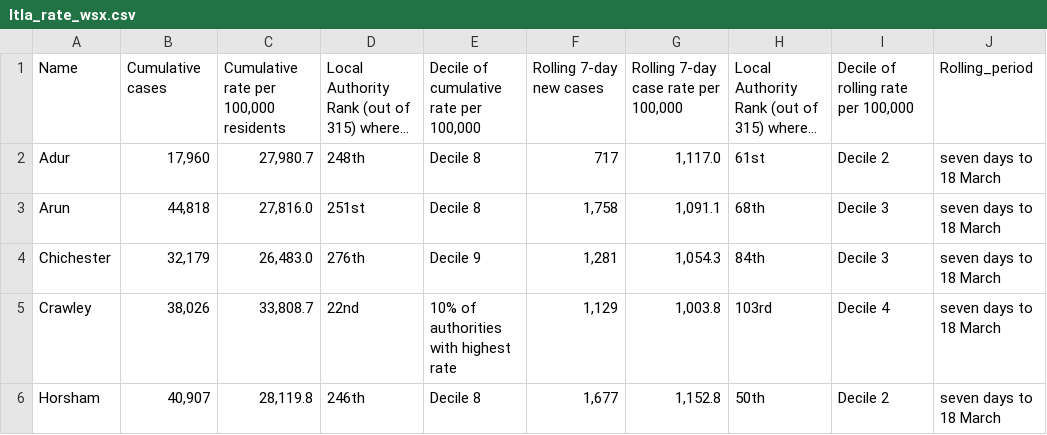
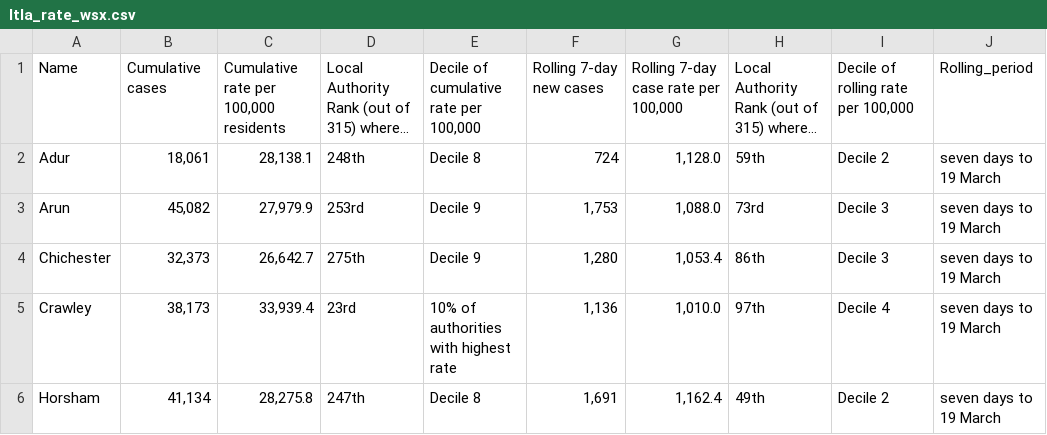
Before and after one commit to psychty/wsx_covid_datapack_public, a CSV file: Outputs/ltla_rate_wsx.csv, drawn as a sheet; only a part is shown; long unchanged cells end in …; the diff covers the shown part only; the diff names each change by its address in the sheet, - before the commit and + after, or states it on an @@ line.

```diff
--- a/Outputs/ltla_rate_wsx.csv
+++ b/Outputs/ltla_rate_wsx.csv
-B2: 17,960
+B2: 18,061
-C2: 27,980.7
+C2: 28,138.1
-F2: 717
+F2: 724
-G2: 1,117.0
+G2: 1,128.0
-H2: 61st
+H2: 59th
-J2:J6: seven days to 18 March
+J2:J6: seven days to 19 March
-B3: 44,818
+B3: 45,082
-C3: 27,816.0
+C3: 27,979.9
-D3: 251st
+D3: 253rd
-E3: Decile 8
+E3: Decile 9
-F3: 1,758
+F3: 1,753
-G3: 1,091.1
+G3: 1,088.0
-H3: 68th
+H3: 73rd
-B4: 32,179
+B4: 32,373
-C4: 26,483.0
+C4: 26,642.7
-D4: 276th
+D4: 275th
-F4: 1,281
+F4: 1,280
-G4: 1,054.3
+G4: 1,053.4
-H4: 84th
+H4: 86th
-B5: 38,026
+B5: 38,173
-C5: 33,808.7
+C5: 33,939.4
-D5: 22nd
+D5: 23rd
-F5: 1,129
+F5: 1,136
-G5: 1,003.8
+G5: 1,010.0
-H5: 103rd
+H5: 97th
-B6: 40,907
+B6: 41,134
-C6: 28,119.8
+C6: 28,275.8
-D6: 246th
+D6: 247th
-F6: 1,677
+F6: 1,691
-G6: 1,152.8
+G6: 1,162.4
-H6: 50th
+H6: 49th
```
Also changed, not shown: 20 edited cells elsewhere in this file, Outputs/utla_rate_wsx.csv, Outputs/weekly_doses_proportion.csv, 56 other files.
